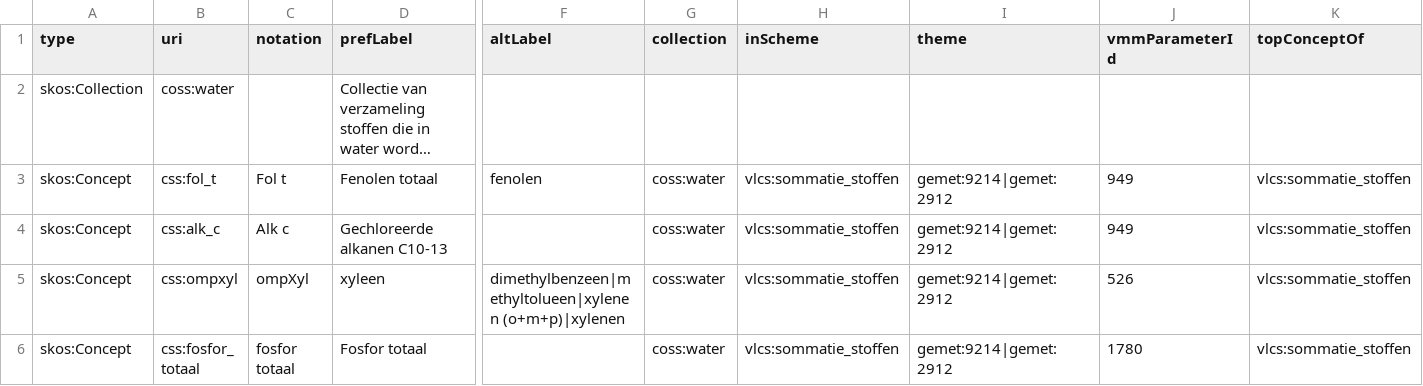
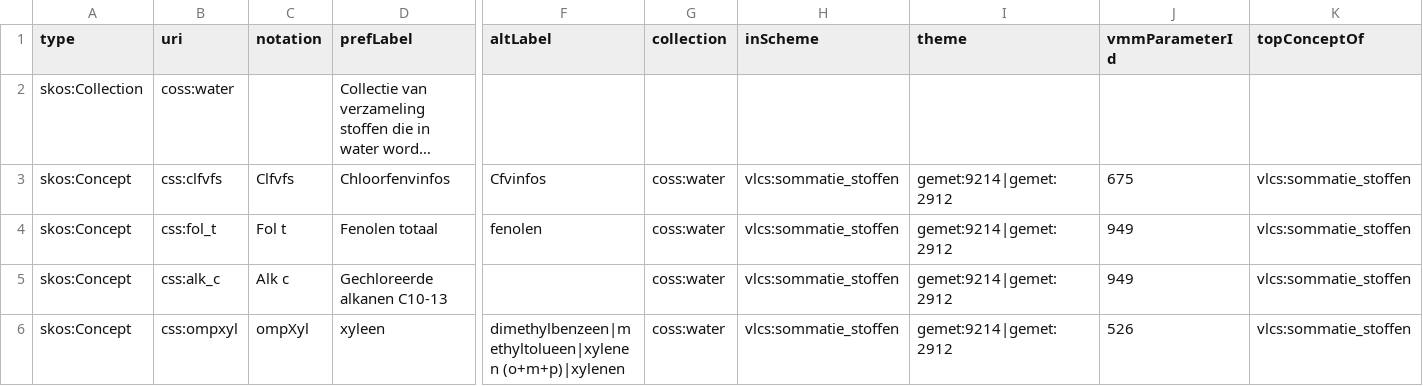
Before and after one commit to milieuinfo/codelijst-sommatie_stoffen, a CSV file: src/main/resources/be/vlaanderen/omgeving/data/id/conceptscheme/sommatie_stoffen/sommatie_stoffen.csv, drawn as a sheet; only a part is shown, gaps mark what is left out; the shorter side is filled out with more unchanged rows; long unchanged cells end in …; rows hold the shown columns only; the diff names each change by its address in the sheet, - before the commit and + after, or states it on an @@ line.

Commit message:
fix https://github.com/Informatievlaanderen/OSLOthema-omgeving/issues/24 fix #5

```diff
--- a/src/main/resources/be/vlaanderen/omgeving/data/id/conceptscheme/sommatie_stoffen/sommatie_stoffen.csv
+++ b/src/main/resources/be/vlaanderen/omgeving/data/id/conceptscheme/sommatie_stoffen/sommatie_stoffen.csv
+row 3: skos:Concept | css:clfvfs | Clfvfs | Chloorfenvinfos | Cfvinfos | coss:water | vlcs:sommatie_stoffen | gemet:9214|gemet:2912 | 675 | vlcs:sommatie_stoffen
```
Also changed, not shown: 2 other files.
